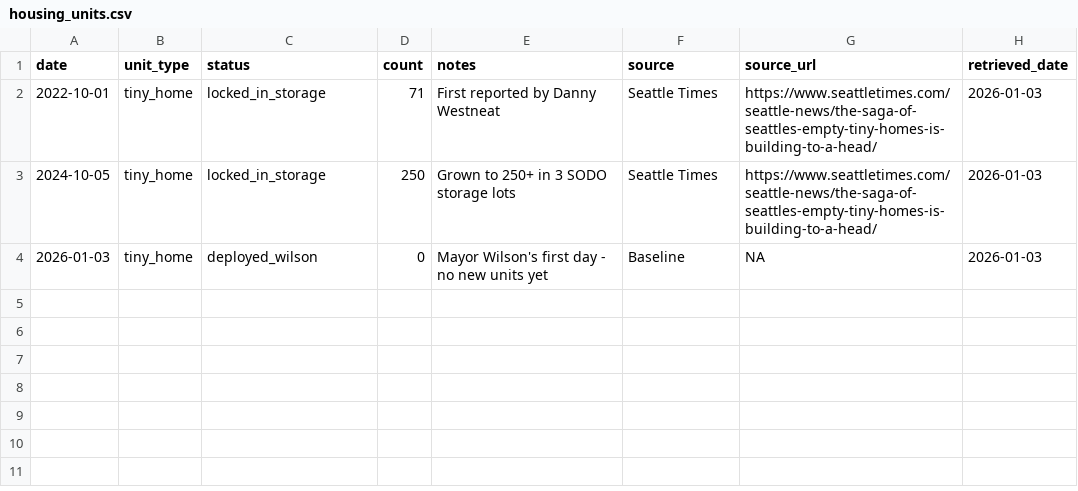
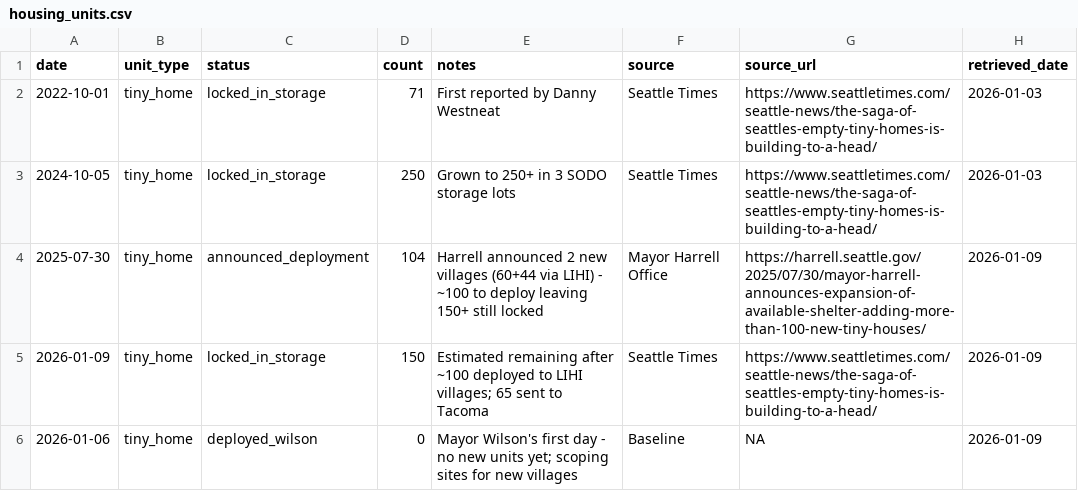
Before and after one commit to Terwox/SeattleMayoralTracking, a CSV file: data/housing_units.csv, drawn as a sheet.

```diff
--- a/data/housing_units.csv
+++ b/data/housing_units.csv
@@ -3,2 +3,4 @@ date,unit_type,status,count,notes,source,source_url,retrieved_date
 2024-10-05,tiny_home,locked_in_storage,250,Grown to 250+ in 3 SODO storage lots,Seattle Times,https://www.seattletimes.com/seattle-news/the-saga-of-seattles-empty-tiny-homes-is-building-to-a-head/,2026-01-03
-2026-01-03,tiny_home,deployed_wilson,0,Mayor Wilson's first day - no new units yet,Baseline,NA,2026-01-03
+2025-07-30,tiny_home,announced_deployment,104,Harrell announced 2 new villages (60+44 via LIHI) - ~100 to deploy leaving 150+ still locked,Mayor Harrell Office,https://harrell.seattle.gov/2025/07/30/mayor-harrell-announces-expansion-of-available-shelter-adding-more-than-100-new-tiny-houses/,2026-01-09
+2026-01-09,tiny_home,locked_in_storage,150,Estimated remaining after ~100 deployed to LIHI villages; 65 sent to Tacoma,Seattle Times,https://www.seattletimes.com/seattle-news/the-saga-of-seattles-empty-tiny-homes-is-building-to-a-head/,2026-01-09
+2026-01-06,tiny_home,deployed_wilson,0,Mayor Wilson's first day - no new units yet; scoping sites for new villages,Baseline,NA,2026-01-09
```
Also changed, not shown: data/overdose_deaths.csv, data/pit_counts.csv, 2 other files.
